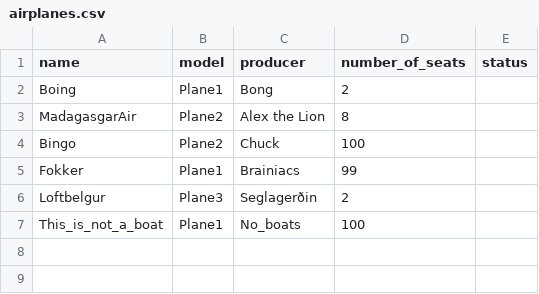
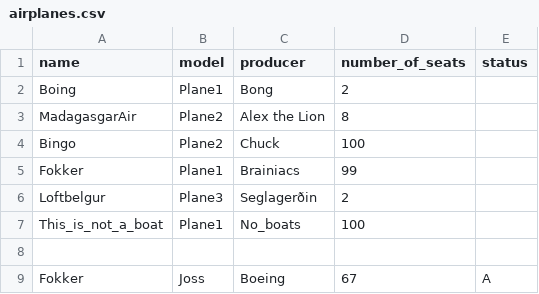
Before and after one commit to evab19/verklegt1, a CSV file: Source/data/airplanes.csv, drawn as a sheet.

```diff
--- a/Source/data/airplanes.csv
+++ b/Source/data/airplanes.csv
@@ -7 +7,3 @@ Loftbelgur,Plane3,Seglagerðin,2,
 This_is_not_a_boat,Plane1,No_boats,100,
+
+Fokker,Joss,Boeing,67,A
```
Also changed, not shown: Source/data/tempfile.csv, Source/data/voyage.csv, 6 other files.
